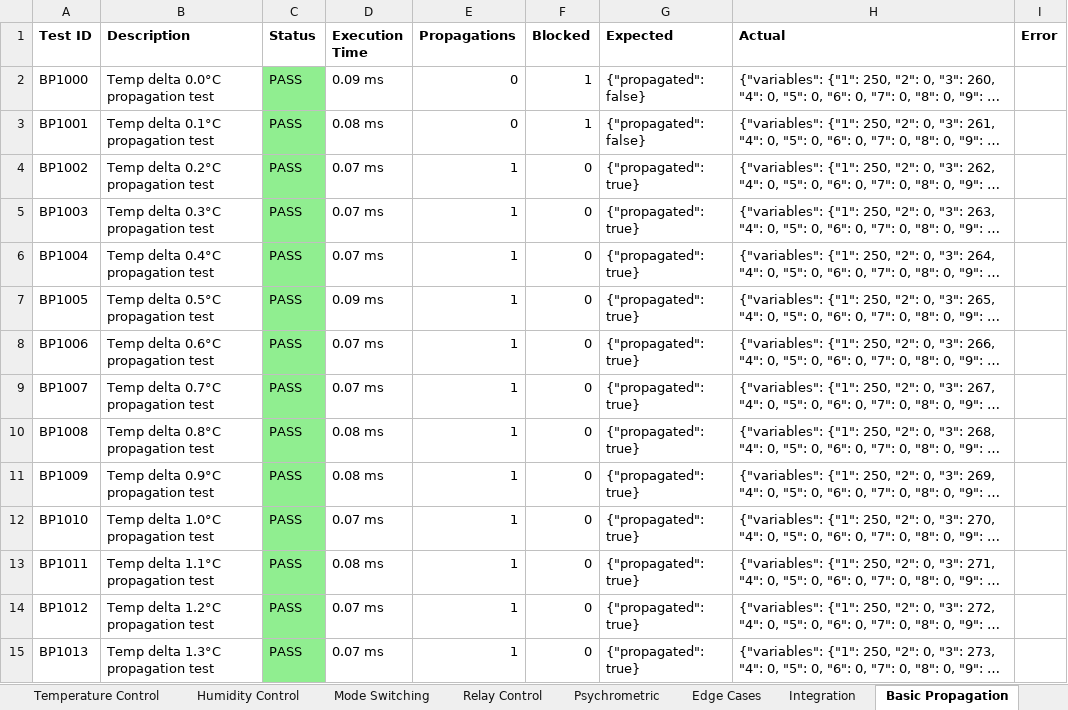
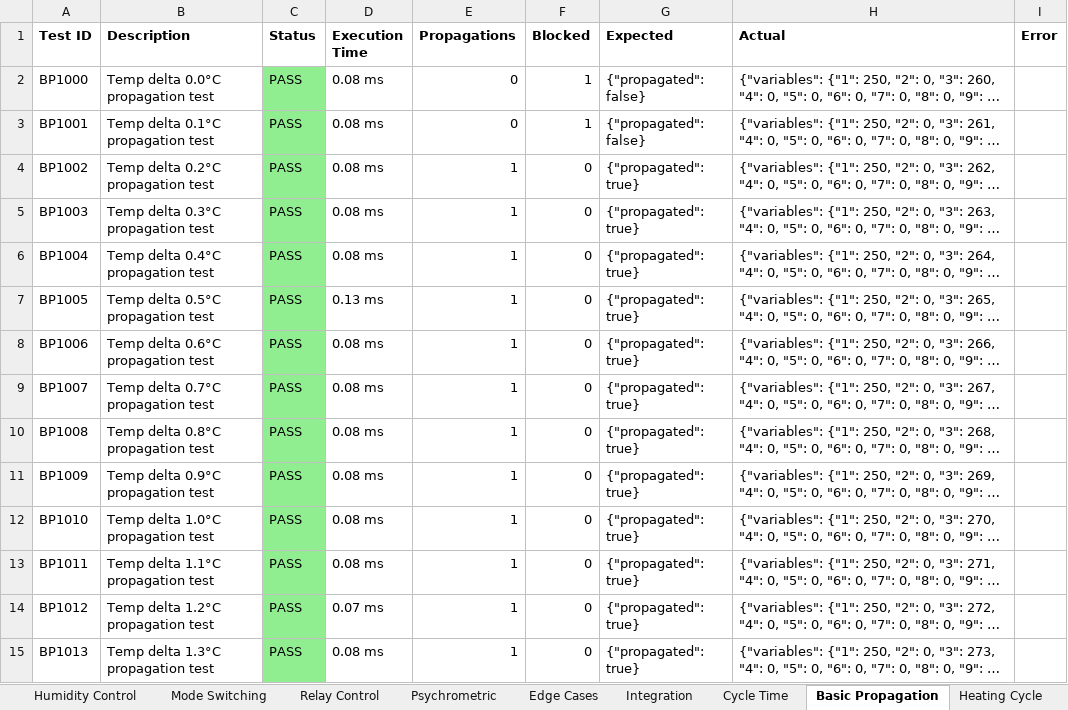
Before and after one commit to kekhazkft-code/lua, an Excel workbook: test_reports/test_results.xlsx, sheet Basic Propagation, drawn as a sheet; only a part is shown; long unchanged cells end in …; values as stored, in another font and other column widths than the file's, no borders; the diff covers the shown part only; the diff names each change by its address in the sheet, - before the commit and + after, or states it on an @@ line.

```diff
--- a/test_reports/test_results.xlsx (sheet Basic Propagation)
+++ b/test_reports/test_results.xlsx (sheet Basic Propagation)
+sheet tab: Cycle Time
-D2 (Execution Time): 0.09 ms
+D2 (Execution Time): 0.08 ms
-D4:D6 (Execution Time): 0.07 ms
+D4:D6 (Execution Time): 0.08 ms
-D7 (Execution Time): 0.09 ms
+D7 (Execution Time): 0.13 ms
-D8:D9 (Execution Time): 0.07 ms
+D8:D9 (Execution Time): 0.08 ms
-D12 (Execution Time): 0.07 ms
+D12 (Execution Time): 0.08 ms
-D15 (Execution Time): 0.07 ms
+D15 (Execution Time): 0.08 ms
```
Also changed, not shown: 139 edited cells elsewhere in this sheet, sheet Detailed Results, sheet Concurrent Control, sheet Psychrometric, sheet Deadband, sheet Integration, sheet Season Mode, 25 more sheets, 2 other files.
